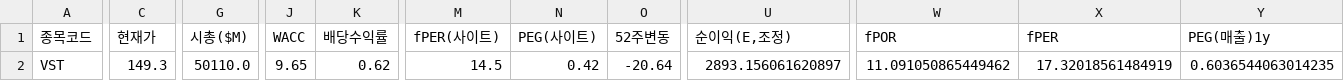
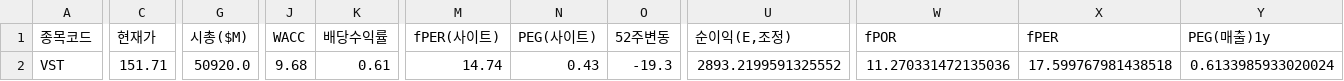
Before and after one commit to Dapsipri-Kipchoge/Time-etf-value, a CSV file: data/us_watchlist.csv, drawn as a sheet; only a part is shown, gaps mark what is left out; the diff covers the shown part only; the diff names each change by its address in the sheet, - before the commit and + after, or states it on an @@ line.

```diff
--- a/data/us_watchlist.csv
+++ b/data/us_watchlist.csv
-C2 (현재가): 149.3
+C2 (현재가): 151.71
-G2 (시총($M)): 50110.0
+G2 (시총($M)): 50920.0
-J2 (WACC): 9.65
+J2 (WACC): 9.68
-K2 (배당수익률): 0.62
+K2 (배당수익률): 0.61
-M2 (fPER(사이트)): 14.5
+M2 (fPER(사이트)): 14.74
-N2 (PEG(사이트)): 0.42
+N2 (PEG(사이트)): 0.43
-O2 (52주변동): -20.64
+O2 (52주변동): -19.3
-U2 (순이익(E,조정)): 2893.156061620897
+U2 (순이익(E,조정)): 2893.2199591325552
-W2 (fPOR): 11.091050865449462
+W2 (fPOR): 11.270331472135036
-X2 (fPER): 17.32018561484919
+X2 (fPER): 17.599767981438518
-Y2 (PEG(매출)1y): 0.6036544063014235
+Y2 (PEG(매출)1y): 0.6133985933020024
```
Also changed, not shown: 5 edited cells elsewhere in this file, data/universe.csv, data/us_universe.csv, 5 other files.
